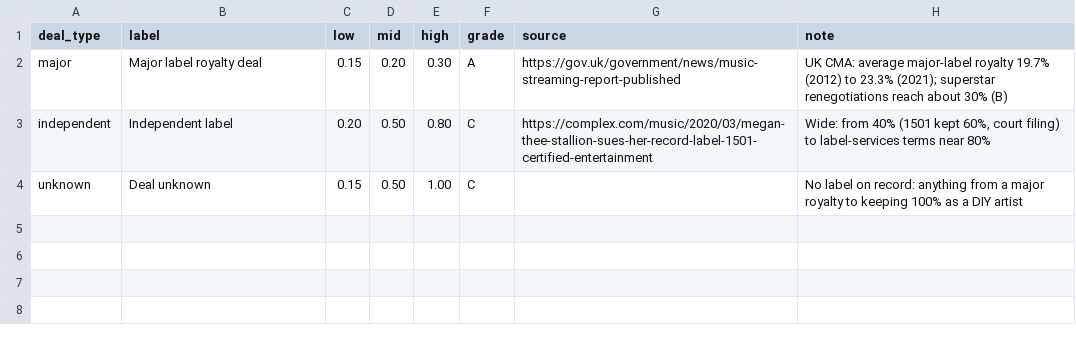
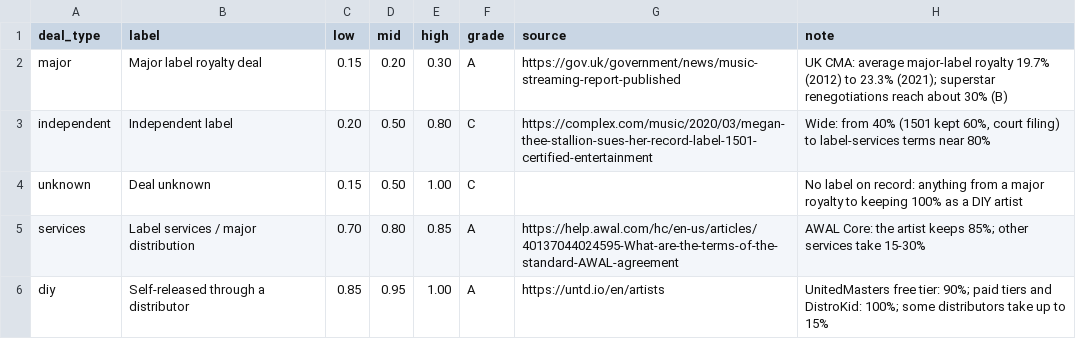
Before and after one commit to sverigeleague/Music, a CSV file: registry/deal_shares.csv, drawn as a sheet; the diff names each change by its address in the sheet, - before the commit and + after, or states it on an @@ line.

```diff
--- a/registry/deal_shares.csv
+++ b/registry/deal_shares.csv
+row 5: services | Label services / major distribution | 0.70 | 0.80 | 0.85 | A | https://help.awal.com/hc/en-us/articles/40137044024595-What-are-the-terms-of-the-standard-AWAL-agreement | AWAL Core: the artist keeps 85%; other services take 15-30%
+row 6: diy | Self-released through a distributor | 0.85 | 0.95 | 1.00 | A | https://untd.io/en/artists | UnitedMasters free tier: 90%; paid tiers and DistroKid: 100%; some distributors take up to 15%
```
Also changed, not shown: 15 other files.
